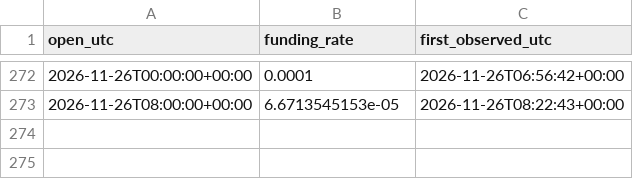
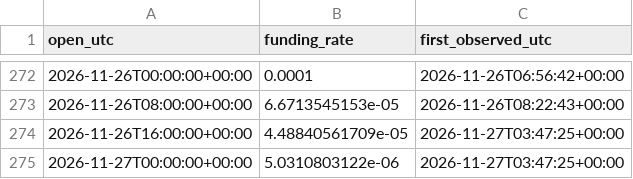
Before and after one commit to lxiaomng-lgtm/btc-kline-data, a CSV file: research/funding_okx.csv, drawn as a sheet; only a part is shown, gaps mark what is left out; the diff names each change by its address in the sheet, - before the commit and + after, or states it on an @@ line.

```diff
--- a/research/funding_okx.csv
+++ b/research/funding_okx.csv
+row 274: 2026-11-26T16:00:00+00:00 | 4.48840561709e-05 | 2026-11-27T03:47:25+00:00
+row 275: 2026-11-27T00:00:00+00:00 | 5.0310803122e-06 | 2026-11-27T03:47:25+00:00
```
Also changed, not shown: research/market_hourly.csv, research/multiframe/sweep.csv, 10 other files.
